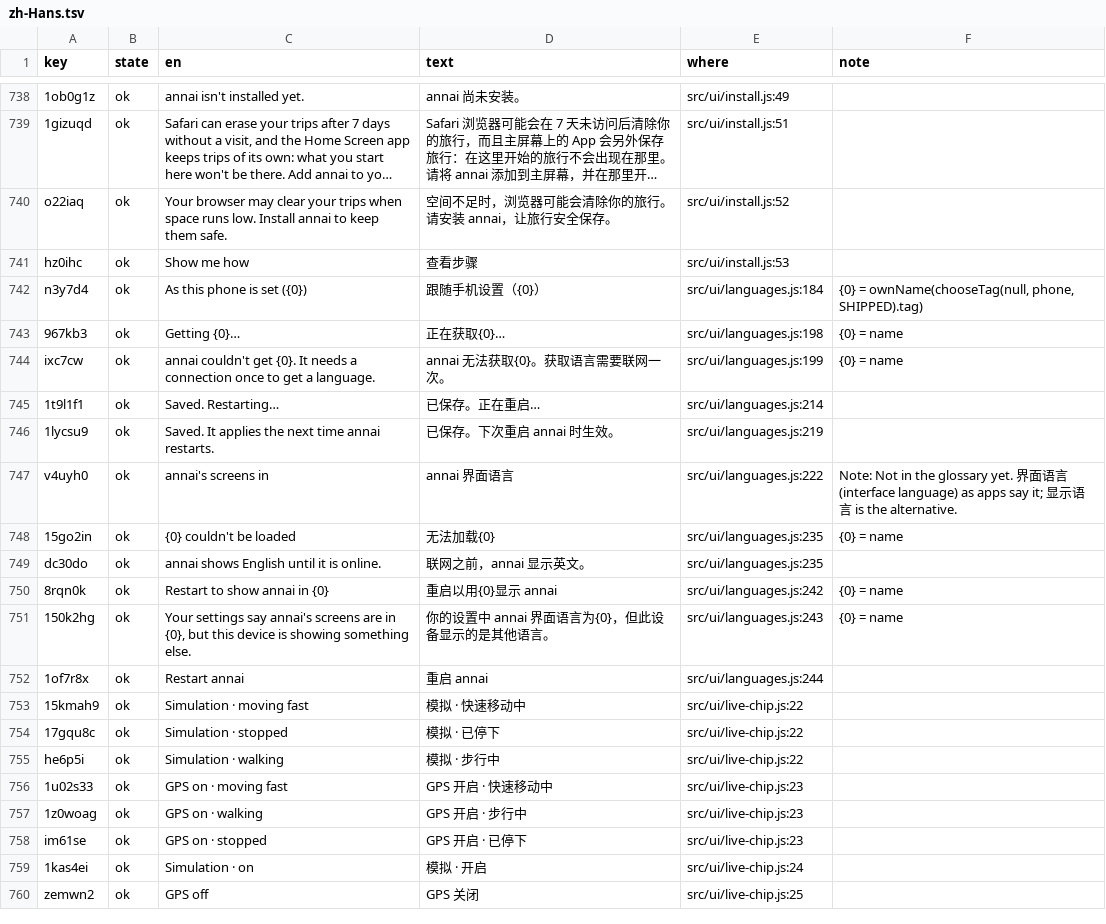
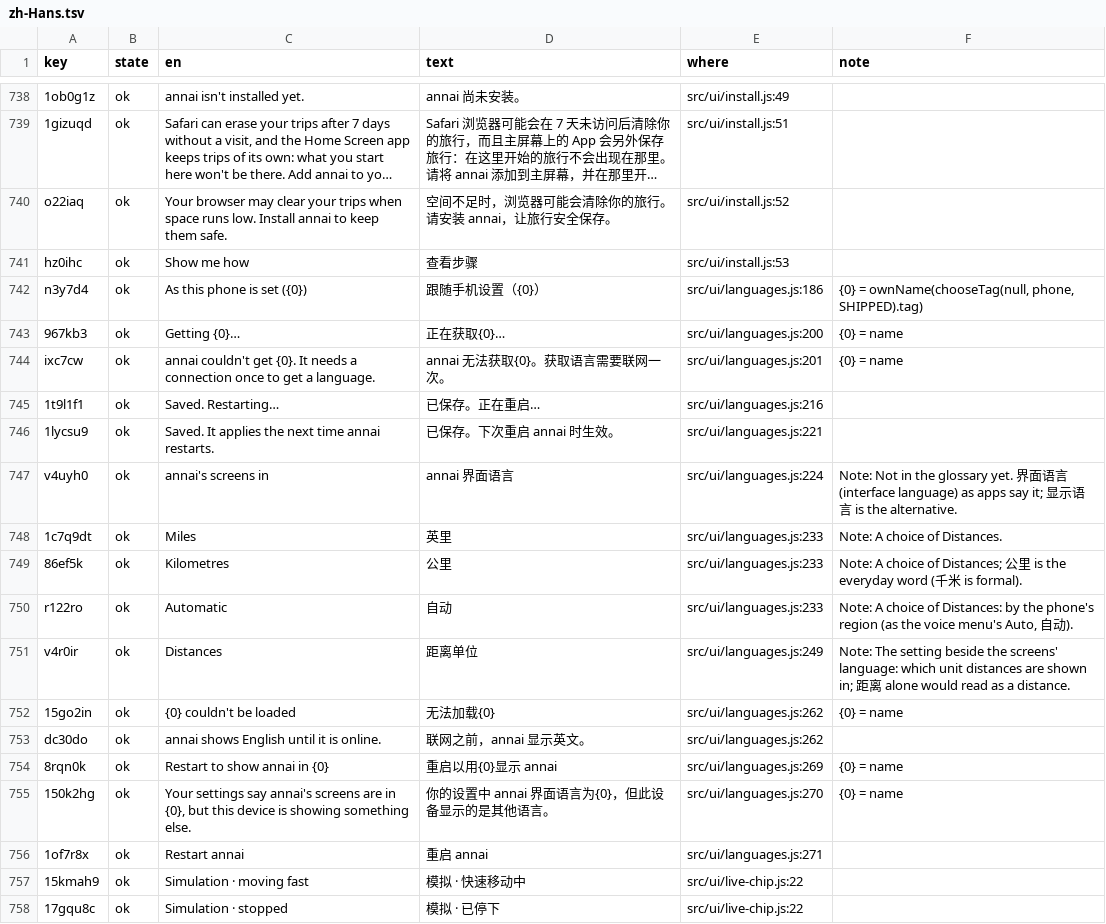
Before and after one commit to annai-guide/annai, a TSV file: l10n/zh-Hans.tsv, drawn as a sheet; only a part is shown, gaps mark what is left out; the shorter side is filled out with more unchanged rows; long unchanged cells end in …; the diff covers the shown part only.

```diff
--- a/l10n/zh-Hans.tsv
+++ b/l10n/zh-Hans.tsv
@@ -741,13 +741,17 @@ o22iaq	ok	Your browser may clear your trips when space runs low. Install annai t
 hz0ihc	ok	Show me how	查看步骤	src/ui/install.js:53	
-n3y7d4	ok	As this phone is set ({0})	跟随手机设置（{0}）	src/ui/languages.js:184	{0} = ownName(chooseTag(null, phone, SHIPPED).tag)
-967kb3	ok	Getting {0}…	正在获取{0}…	src/ui/languages.js:198	{0} = name
-ixc7cw	ok	annai couldn't get {0}. It needs a connection once to get a language.	annai 无法获取{0}。获取语言需要联网一次。	src/ui/languages.js:199	{0} = name
-1t9l1f1	ok	Saved. Restarting…	已保存。正在重启…	src/ui/languages.js:214	
-1lycsu9	ok	Saved. It applies the next time annai restarts.	已保存。下次重启 annai 时生效。	src/ui/languages.js:219	
-v4uyh0	ok	annai's screens in	annai 界面语言	src/ui/languages.js:222	Note: Not in the glossary yet. 界面语言 (interface language) as apps say it; 显示语言 is the alternative.
-15go2in	ok	{0} couldn't be loaded	无法加载{0}	src/ui/languages.js:235	{0} = name
-dc30do	ok	annai shows English until it is online.	联网之前，annai 显示英文。	src/ui/languages.js:235	
-8rqn0k	ok	Restart to show annai in {0}	重启以用{0}显示 annai	src/ui/languages.js:242	{0} = name
-150k2hg	ok	Your settings say annai's screens are in {0}, but this device is showing something else.	你的设置中 annai 界面语言为{0}，但此设备显示的是其他语言。	src/ui/languages.js:243	{0} = name
-1of7r8x	ok	Restart annai	重启 annai	src/ui/languages.js:244	
+n3y7d4	ok	As this phone is set ({0})	跟随手机设置（{0}）	src/ui/languages.js:186	{0} = ownName(chooseTag(null, phone, SHIPPED).tag)
+967kb3	ok	Getting {0}…	正在获取{0}…	src/ui/languages.js:200	{0} = name
+ixc7cw	ok	annai couldn't get {0}. It needs a connection once to get a language.	annai 无法获取{0}。获取语言需要联网一次。	src/ui/languages.js:201	{0} = name
+1t9l1f1	ok	Saved. Restarting…	已保存。正在重启…	src/ui/languages.js:216	
+1lycsu9	ok	Saved. It applies the next time annai restarts.	已保存。下次重启 annai 时生效。	src/ui/languages.js:221	
+v4uyh0	ok	annai's screens in	annai 界面语言	src/ui/languages.js:224	Note: Not in the glossary yet. 界面语言 (interface language) as apps say it; 显示语言 is the alternative.
+1c7q9dt	ok	Miles	英里	src/ui/languages.js:233	Note: A choice of Distances.
+86ef5k	ok	Kilometres	公里	src/ui/languages.js:233	Note: A choice of Distances; 公里 is the everyday word (千米 is formal).
+r122ro	ok	Automatic	自动	src/ui/languages.js:233	Note: A choice of Distances: by the phone's region (as the voice menu's Auto, 自动).
+v4r0ir	ok	Distances	距离单位	src/ui/languages.js:249	Note: The setting beside the screens' language: which unit distances are shown in; 距离 alone would read as a distance.
+15go2in	ok	{0} couldn't be loaded	无法加载{0}	src/ui/languages.js:262	{0} = name
+dc30do	ok	annai shows English until it is online.	联网之前，annai 显示英文。	src/ui/languages.js:262	
+8rqn0k	ok	Restart to show annai in {0}	重启以用{0}显示 annai	src/ui/languages.js:269	{0} = name
+150k2hg	ok	Your settings say annai's screens are in {0}, but this device is showing something else.	你的设置中 annai 界面语言为{0}，但此设备显示的是其他语言。	src/ui/languages.js:270	{0} = name
+1of7r8x	ok	Restart annai	重启 annai	src/ui/languages.js:271	
 15kmah9	ok	Simulation · moving fast	模拟 · 快速移动中	src/ui/live-chip.js:22	
```
Also changed, not shown: 2 added rows and 99 edited cells elsewhere in this file, l10n/ja.tsv, 24 other files.
